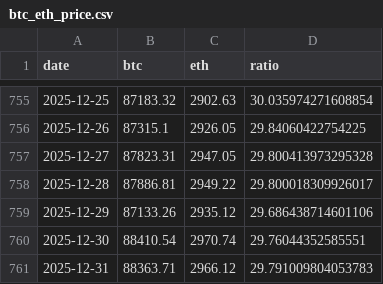
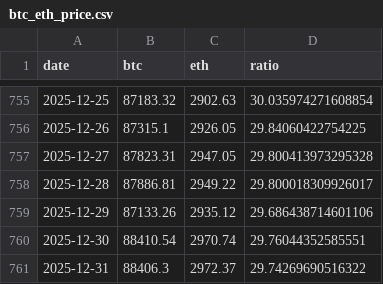
Before and after one commit to RoundBearChoi/btc_eth_statistics, a CSV file: data/btc_eth_price.csv, drawn as a sheet; only a part is shown, gaps mark what is left out.

```diff
--- a/data/btc_eth_price.csv
+++ b/data/btc_eth_price.csv
@@ -760,2 +760,2 @@ date,btc,eth,ratio
 2025-12-30,88410.54,2970.74,29.76044352585551
-2025-12-31,88363.71,2966.12,29.791009804053783
+2025-12-31,88406.3,2972.37,29.74269690516322
```
Also changed, not shown: data/btc_daily_closing_2years.csv, data/btc_eth_price_change.csv, 27 other files.
